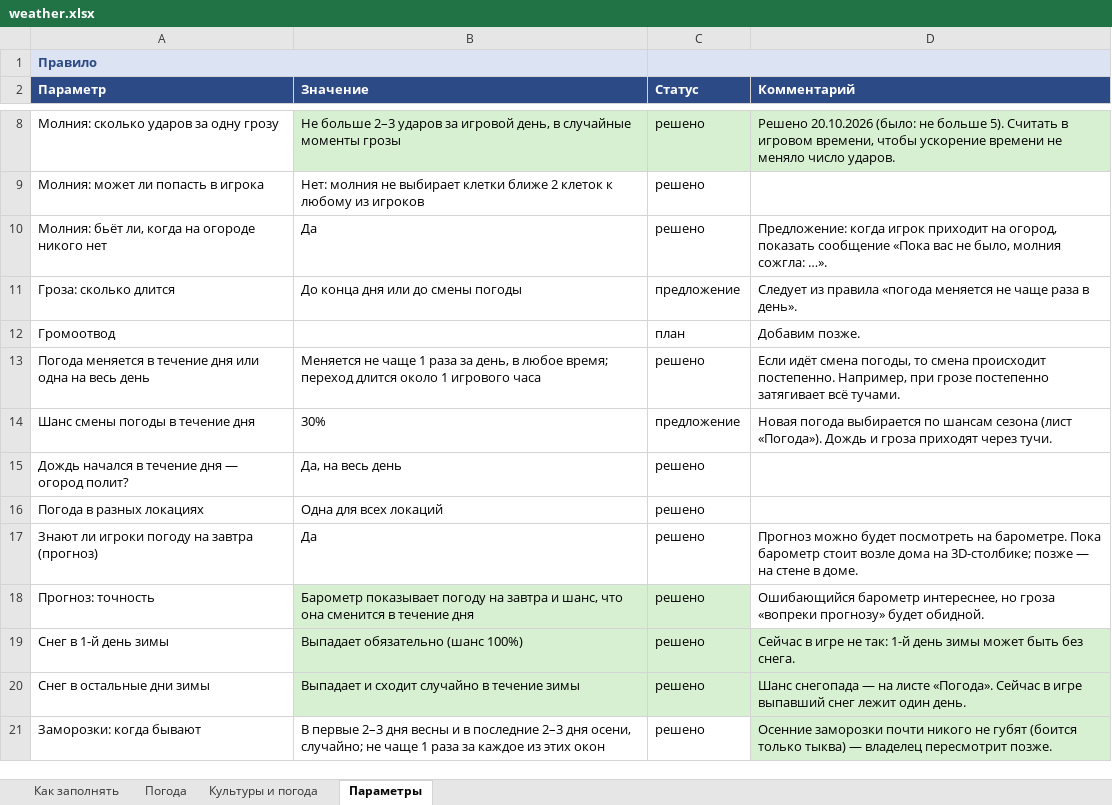
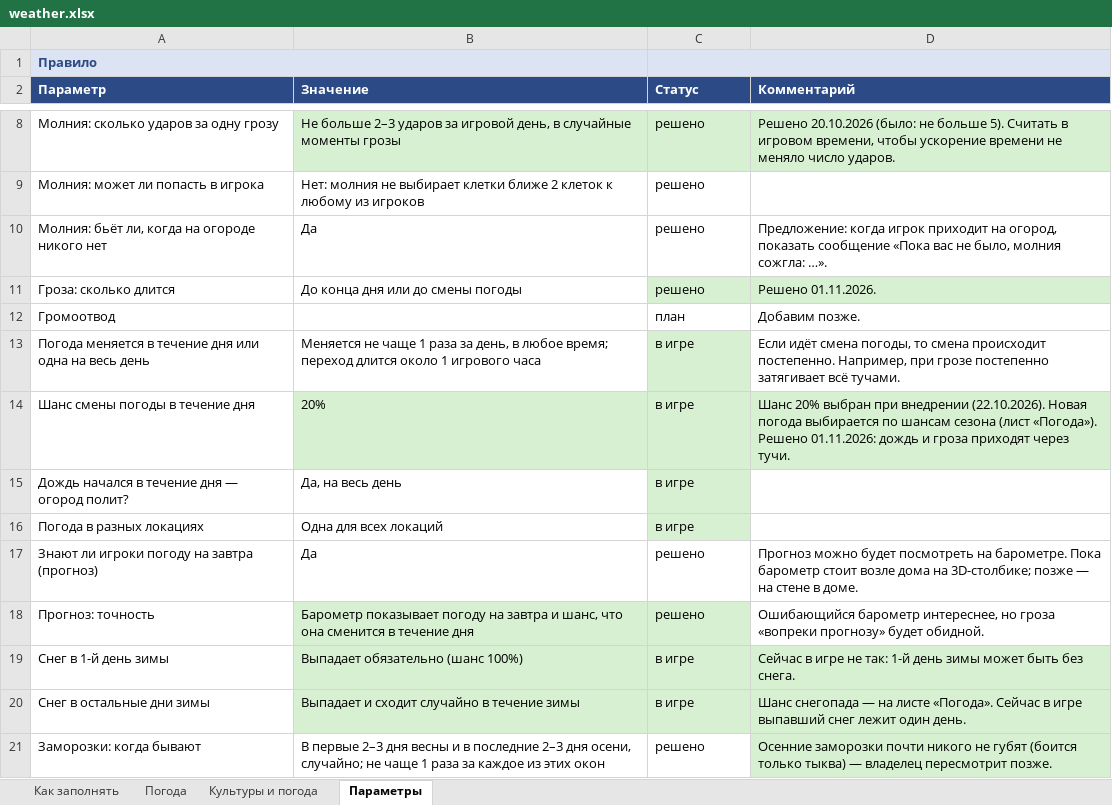
Before and after one commit to Japshinobi/Test, an Excel workbook: design/weather.xlsx, sheet Параметры, drawn as a sheet; only a part is shown, gaps mark what is left out; values as stored, in another font and other column widths than the file's, no borders; the diff covers the shown part only; the diff names each change by its address in the sheet, - before the commit and + after, or states it on an @@ line.

```diff
--- a/design/weather.xlsx (sheet Параметры)
+++ b/design/weather.xlsx (sheet Параметры)
-B1 fill: none
+B1 fill: #DCE3F2
-D1 fill: none
+D1 fill: #DCE3F2
-C11 (Статус): предложение
+C11 (Статус): решено
-C11:D11 fill: none
+C11:D11 fill: #D8F0D2
-D11 (Комментарий): Следует из правила «погода меняется не чаще раза в день».
+D11 (Комментарий): Решено 01.11.2026.
-C13 (Статус): решено
+C13 (Статус): в игре
-C13 fill: none
+C13 fill: #D8F0D2
-B14 (Значение): 30%
+B14 (Значение): 20%
-B14:D14 fill: none
+B14:D14 fill: #D8F0D2
-C14 (Статус): предложение
+C14 (Статус): в игре
-D14 (Комментарий): Новая погода выбирается по шансам сезона (лист «Погода»). Дождь и гроза…
+D14 (Комментарий): Шанс 20% выбран при внедрении (22.10.2026). Новая погода выбирается по шансам сезона (лист «Погода»). Решено 01.11.2026: дождь и гроза…
-C15:C16 (Статус): решено
+C15:C16 (Статус): в игре
-C15:C16 fill: none
+C15:C16 fill: #D8F0D2
-C19:C20 (Статус): решено
+C19:C20 (Статус): в игре
```
Also changed, not shown: 3 added rows, 7 edited cells and cell formats elsewhere in this sheet, sheet Погода, sheet Культуры и погода, sheet Как заполнять.
